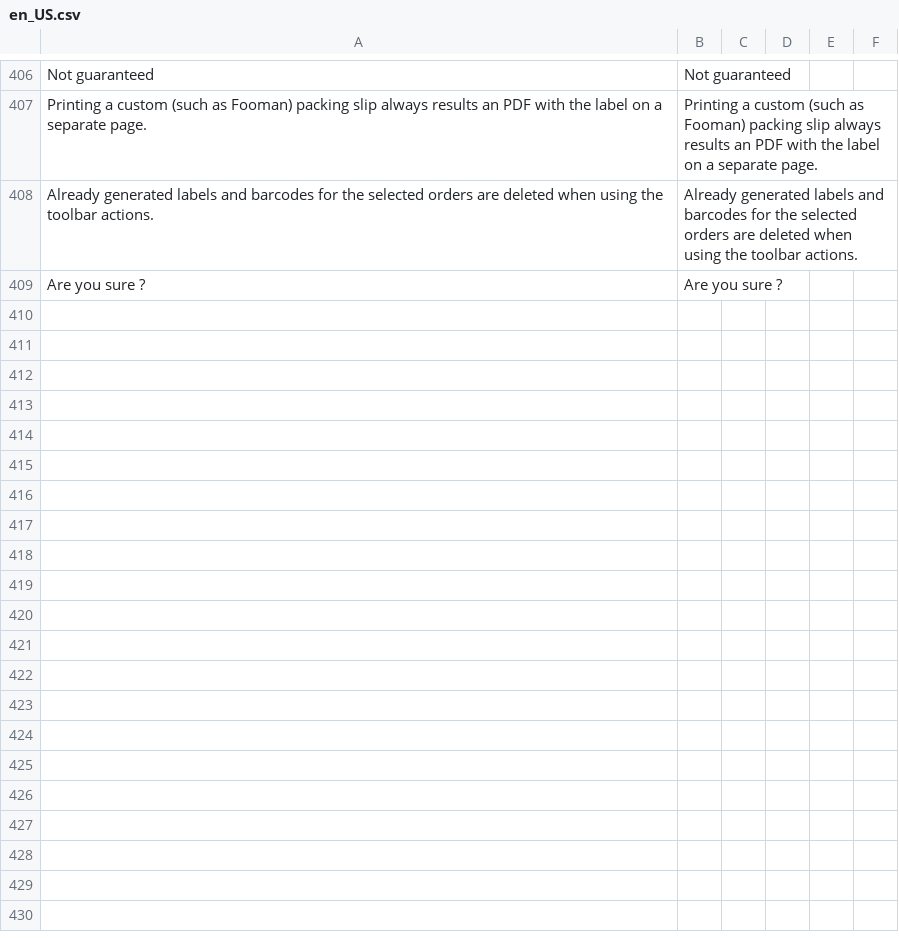
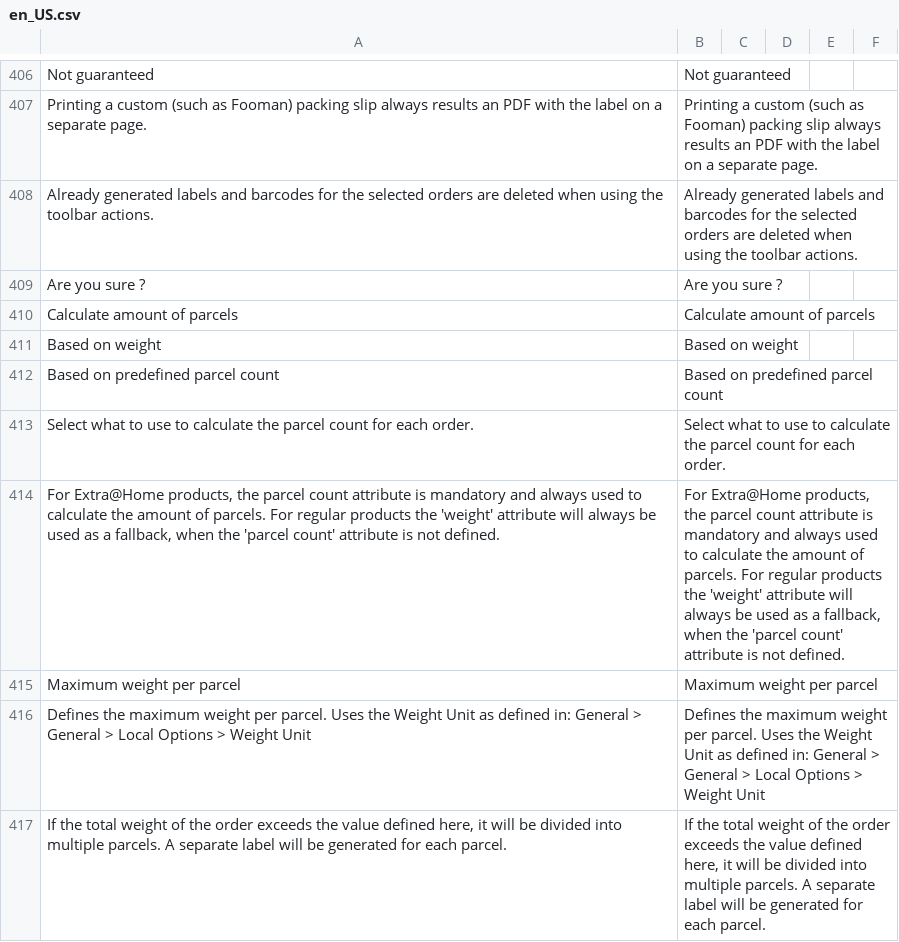
Before and after one commit to postnl/postnl-magento2, a CSV file: i18n/en_US.csv, drawn as a sheet; only a part is shown, gaps mark what is left out; the diff names each change by its address in the sheet, - before the commit and + after, or states it on an @@ line.

```diff
--- a/i18n/en_US.csv
+++ b/i18n/en_US.csv
+row 410: Calculate amount of parcels | Calculate amount of parcels
+row 411: Based on weight | Based on weight
+row 412: Based on predefined parcel count | Based on predefined parcel count
+row 413: Select what to use to calculate the parcel count for each order. | Select what to use to calculate the parcel count for each order.
+row 414: For Extra@Home products, the parcel count attribute is mandatory and always used to calculate the amount of parcels. For regular products the 'weight' attribute will always be used as a fallback, when the 'parcel count' attribute is not defined. | For Extra@Home products, the parcel count attribute is mandatory and always used to calculate the amount of parcels. For regular products the 'weight' attribute will always be used as a fallback, when the 'parcel count' attribute is not defined.
+row 415: Maximum weight per parcel | Maximum weight per parcel
+row 416: Defines the maximum weight per parcel. Uses the Weight Unit as defined in: General > General > Local Options > Weight Unit | Defines the maximum weight per parcel. Uses the Weight Unit as defined in: General > General > Local Options > Weight Unit
+row 417: If the total weight of the order exceeds the value defined here, it will be divided into multiple parcels. A separate label will be generated for each parcel. | If the total weight of the order exceeds the value defined here, it will be divided into multiple parcels. A separate label will be generated for each parcel.
```
Also changed, not shown: i18n/nl_NL.csv, 1 other file.
